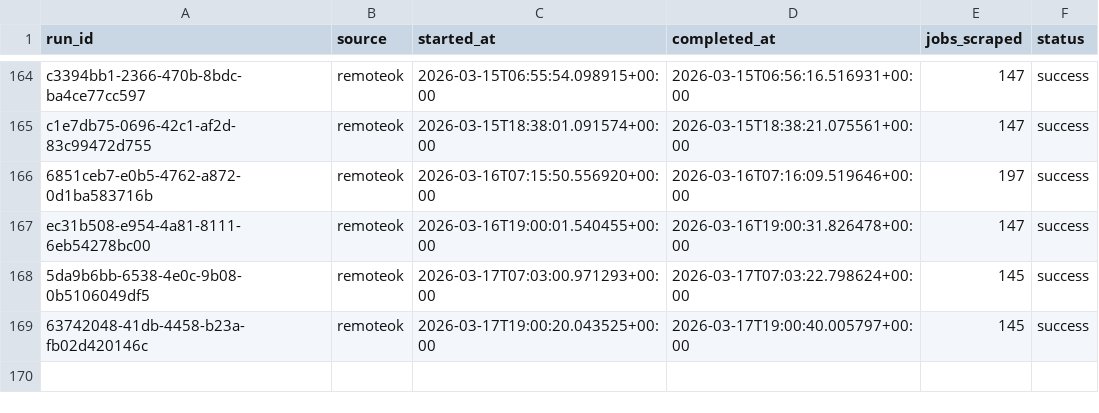
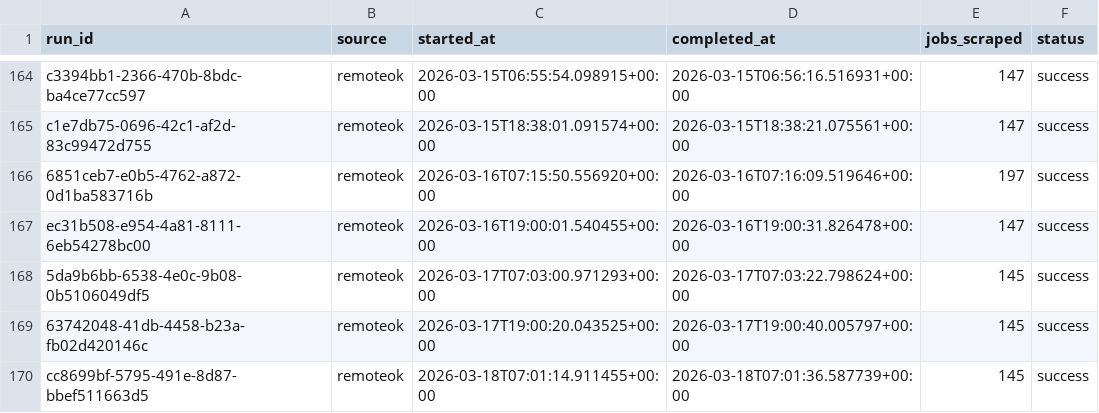
Before and after one commit to tanprabhu/job-market-pulse, a CSV file: data/meta/scrape_runs.csv, drawn as a sheet; only a part is shown, gaps mark what is left out; the diff names each change by its address in the sheet, - before the commit and + after, or states it on an @@ line.

```diff
--- a/data/meta/scrape_runs.csv
+++ b/data/meta/scrape_runs.csv
+row 170: cc8699bf-5795-491e-8d87-bbef511663d5 | remoteok | 2026-03-18T07:01:14.911455+00:00 | 2026-03-18T07:01:36.587739+00:00 | 145 | success
```
Also changed, not shown: data/processed/data_clean.csv, data/processed/run_job_info.csv, 1 other file.
